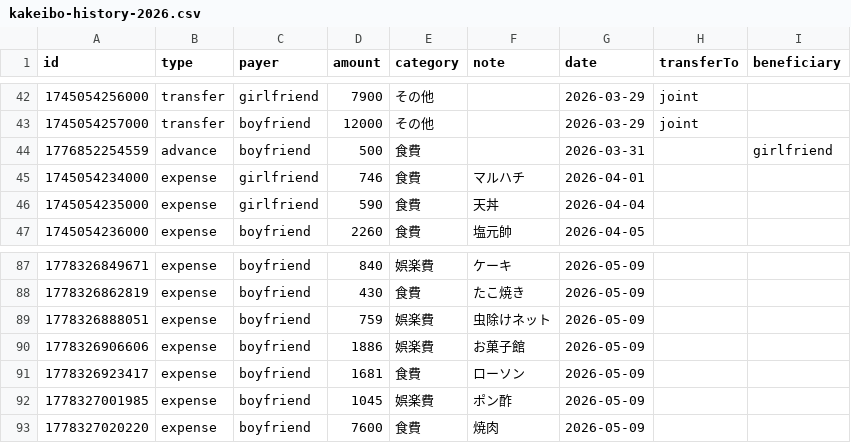
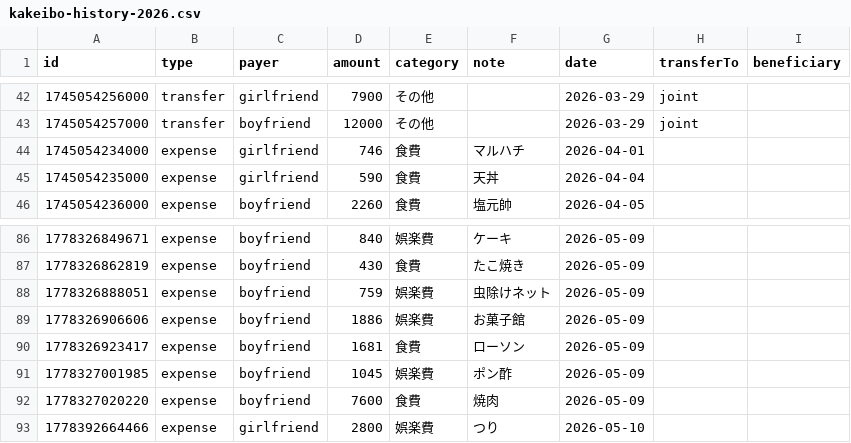
Before and after one commit to ririka02042000-collab/couple_kakeibo, a CSV file: kakeibo-history-2026.csv, drawn as a sheet; only a part is shown, gaps mark what is left out.

Commit message:
update kakeibo-history-2026.csv

```diff
--- a/kakeibo-history-2026.csv
+++ b/kakeibo-history-2026.csv
@@ -43,3 +43,2 @@ id,type,payer,amount,category,note,date,transferTo,beneficiary
 1745054257000,transfer,boyfriend,12000,その他,"",2026-03-29,joint,
-1776852254559,advance,boyfriend,500,食費,"",2026-03-31,,girlfriend
 1745054234000,expense,girlfriend,746,食費,"マルハチ",2026-04-01,,
@@ -93 +92,2 @@ id,type,payer,amount,category,note,date,transferTo,beneficiary
 1778327020220,expense,boyfriend,7600,食費,"焼肉",2026-05-09,,
+1778392664466,expense,girlfriend,2800,娯楽費,"つり",2026-05-10,,
```
